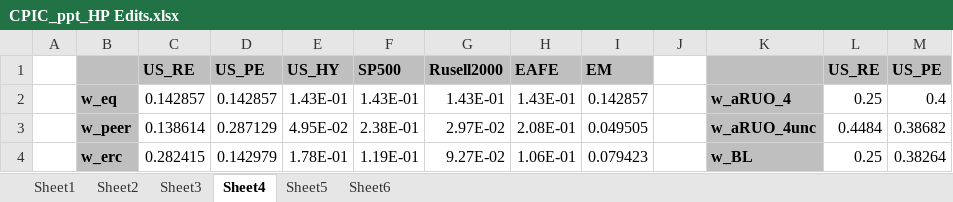
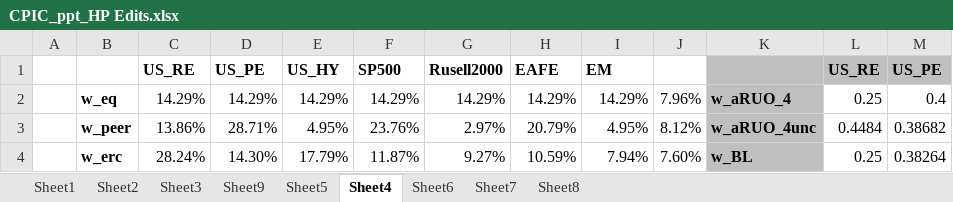
Before and after one commit to dxcv/ChinaPacific, an Excel workbook: CPIC_ppt_HP Edits.xlsx, sheet Sheet4, drawn as a sheet; only a part is shown; values as stored, in another font and other column widths than the file's, no borders; the diff covers the shown part only; the diff names each change by its address in the sheet, - before the commit and + after, or states it on an @@ line.

```diff
--- a/CPIC_ppt_HP Edits.xlsx (sheet Sheet4)
+++ b/CPIC_ppt_HP Edits.xlsx (sheet Sheet4)
+sheet tab: Sheet9
+sheet tab: Sheet7
+sheet tab: Sheet8
@@ sheet tab order changed: Sheet1 | Sheet2 | Sheet3 | Sheet9 | Sheet5 | Sheet4 | Sheet6 | Sheet7 | Sheet8 @@
-B1:I1 fill: #BFBFBF
+B1:I1 fill: none
-B2:B4 fill: #BFBFBF
+B2:B4 fill: none
-C2: 0.142857
+C2: 14.29%
-D2: 0.142857
+D2: 14.29%
-E2: 1.43E-01
+E2: 14.29%
-F2: 1.43E-01
+F2: 14.29%
-G2: 1.43E-01
+G2: 14.29%
-H2: 1.43E-01
+H2: 14.29%
-I2: 0.142857
+I2: 14.29%
-J2: (empty)
+J2: 7.96%
-C3: 0.138614
+C3: 13.86%
-D3: 0.287129
+D3: 28.71%
-E3: 4.95E-02
+E3: 4.95%
-F3: 2.38E-01
+F3: 23.76%
-G3: 2.97E-02
+G3: 2.97%
-H3: 2.08E-01
+H3: 20.79%
-I3: 0.049505
+I3: 4.95%
-J3: (empty)
+J3: 8.12%
-C4: 0.282415
+C4: 28.24%
-D4: 0.142979
+D4: 14.30%
-E4: 1.78E-01
+E4: 17.79%
-F4: 1.19E-01
+F4: 11.87%
-G4: 9.27E-02
+G4: 9.27%
-H4: 1.06E-01
+H4: 10.59%
-I4: 0.079423
+I4: 7.94%
-J4: (empty)
+J4: 7.60%
```
Also changed, not shown: 18 added rows, 17 removed rows, 1 moved row, 22 edited cells and cell formats elsewhere in this sheet, sheet Sheet3, sheet Sheet1, sheet Sheet6, charts or pictures, Data/cipc data.xlsx, 7 other files.
